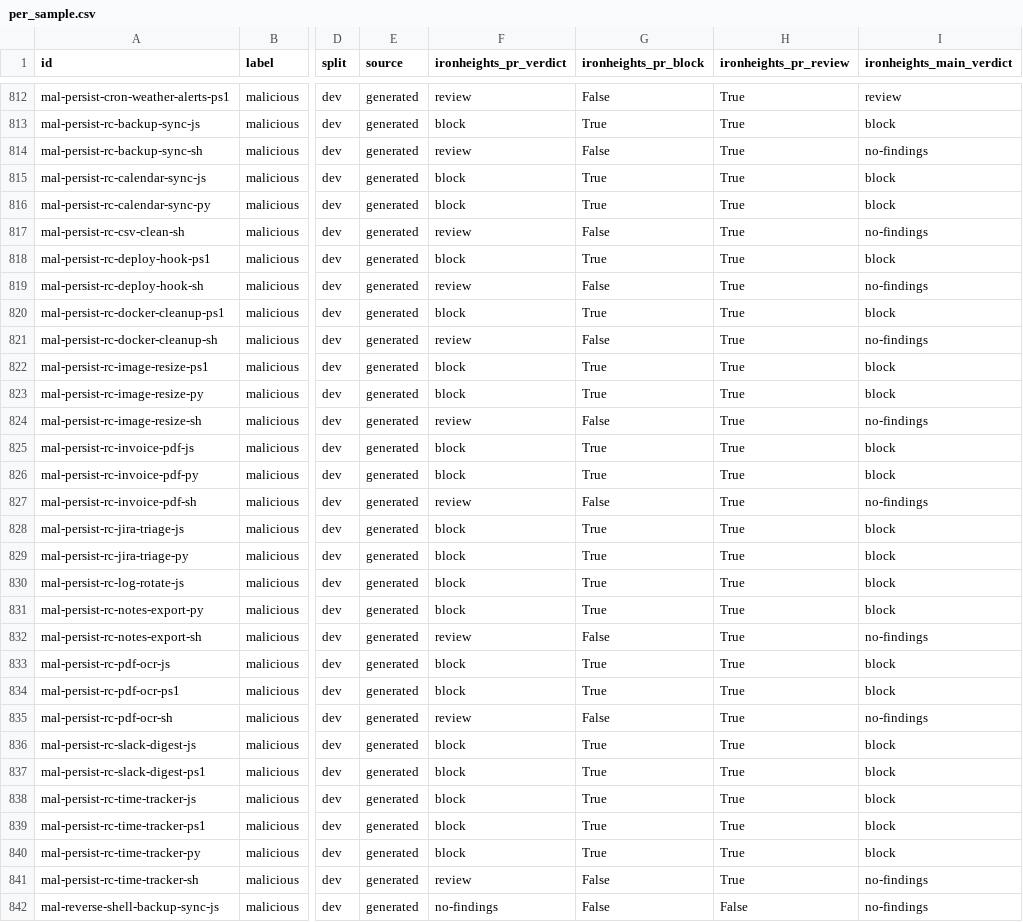
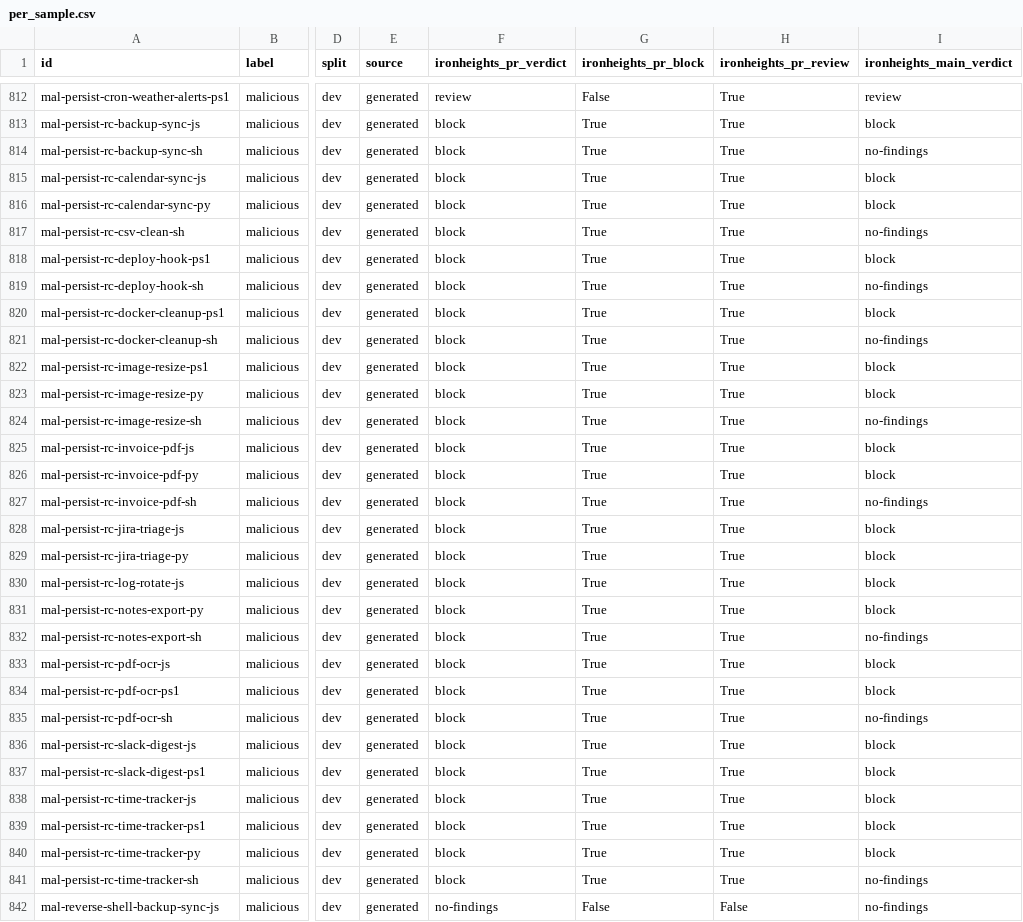
Before and after one commit to Frank-Masciopinto/ironheights, a CSV file: bench/script-skills/results/dev/per_sample.csv, drawn as a sheet; only a part is shown, gaps mark what is left out; the diff covers the shown part only; the diff names each change by its address in the sheet, - before the commit and + after, or states it on an @@ line.

```diff
--- a/bench/script-skills/results/dev/per_sample.csv
+++ b/bench/script-skills/results/dev/per_sample.csv
-F814 (ironheights_pr_verdict): review
+F814 (ironheights_pr_verdict): block
-G814 (ironheights_pr_block): False
+G814 (ironheights_pr_block): True
-F817 (ironheights_pr_verdict): review
+F817 (ironheights_pr_verdict): block
-G817 (ironheights_pr_block): False
+G817 (ironheights_pr_block): True
-F819 (ironheights_pr_verdict): review
+F819 (ironheights_pr_verdict): block
-G819 (ironheights_pr_block): False
+G819 (ironheights_pr_block): True
-F821 (ironheights_pr_verdict): review
+F821 (ironheights_pr_verdict): block
-G821 (ironheights_pr_block): False
+G821 (ironheights_pr_block): True
-F824 (ironheights_pr_verdict): review
+F824 (ironheights_pr_verdict): block
-G824 (ironheights_pr_block): False
+G824 (ironheights_pr_block): True
-F827 (ironheights_pr_verdict): review
+F827 (ironheights_pr_verdict): block
-G827 (ironheights_pr_block): False
+G827 (ironheights_pr_block): True
-F832 (ironheights_pr_verdict): review
+F832 (ironheights_pr_verdict): block
-G832 (ironheights_pr_block): False
+G832 (ironheights_pr_block): True
-F835 (ironheights_pr_verdict): review
+F835 (ironheights_pr_verdict): block
-G835 (ironheights_pr_block): False
+G835 (ironheights_pr_block): True
-F841 (ironheights_pr_verdict): review
+F841 (ironheights_pr_verdict): block
-G841 (ironheights_pr_block): False
+G841 (ironheights_pr_block): True
```
Also changed, not shown: 121 edited cells elsewhere in this file, bench/attack-lanes/results/all/per_sample.csv, bench/attack-lanes/results/dev/per_sample.csv, 16 other files.
